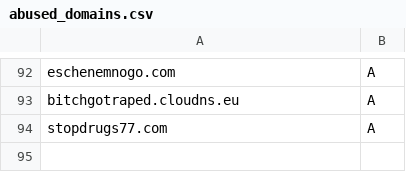
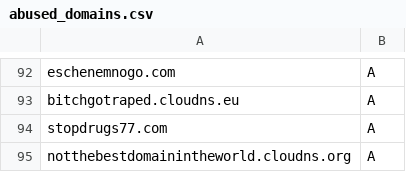
Before and after one commit to smurfmonitor/dns-iptables-rules, a CSV file: abused_domains.csv, drawn as a sheet; only a part is shown, gaps mark what is left out.

Commit message:
New domain notthebestdomainintheworld.cloudns.org

```diff
--- a/abused_domains.csv
+++ b/abused_domains.csv
@@ -94 +94,2 @@ bitchgotraped.cloudns.eu; A
 stopdrugs77.com; A
+notthebestdomainintheworld.cloudns.org; A
```
Also changed, not shown: 2 other files.
